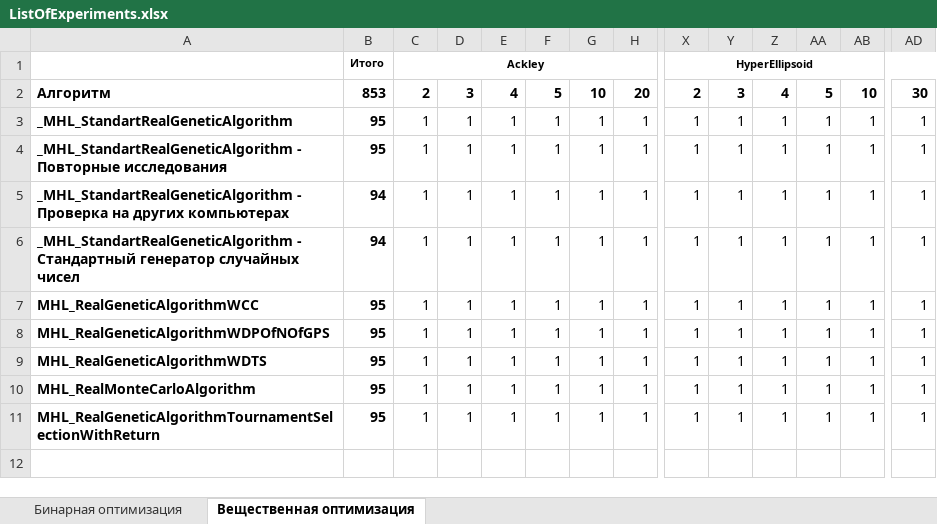
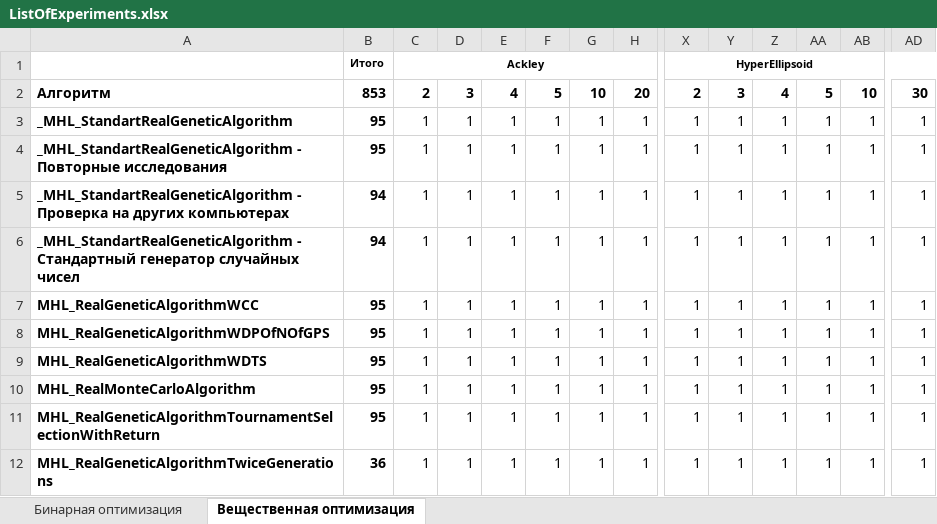
Before and after one commit to Harrix/Harrix-DataOfOptimizationTesting, an Excel workbook: ListOfExperiments.xlsx, sheet Вещественная оптимизация, drawn as a sheet; only a part is shown, gaps mark what is left out; values as stored, in another font and other column widths than the file's, no borders; conditional formats not drawn; rows hold the shown columns only; the diff names each change by its address in the sheet, - before the commit and + after, or states it on an @@ line.

Commit message:
Версия 1.119
* Добавлены исследования MHL_BinaryGeneticAlgorithmTwiceGenerations и
MHL_RealGeneticAlgorithmTwiceGenerations.

```diff
--- a/ListOfExperiments.xlsx (sheet Вещественная оптимизация)
+++ b/ListOfExperiments.xlsx (sheet Вещественная оптимизация)
+row 12: MHL_RealGeneticAlgorithmTwiceGenerations | 36 | 1 | 1 | 1 | 1 | 1 | 1 | 1 | 1 | 1 | 1 | 1 | 1
```
Also changed, not shown: sheet Бинарная оптимизация, 47 other files.
